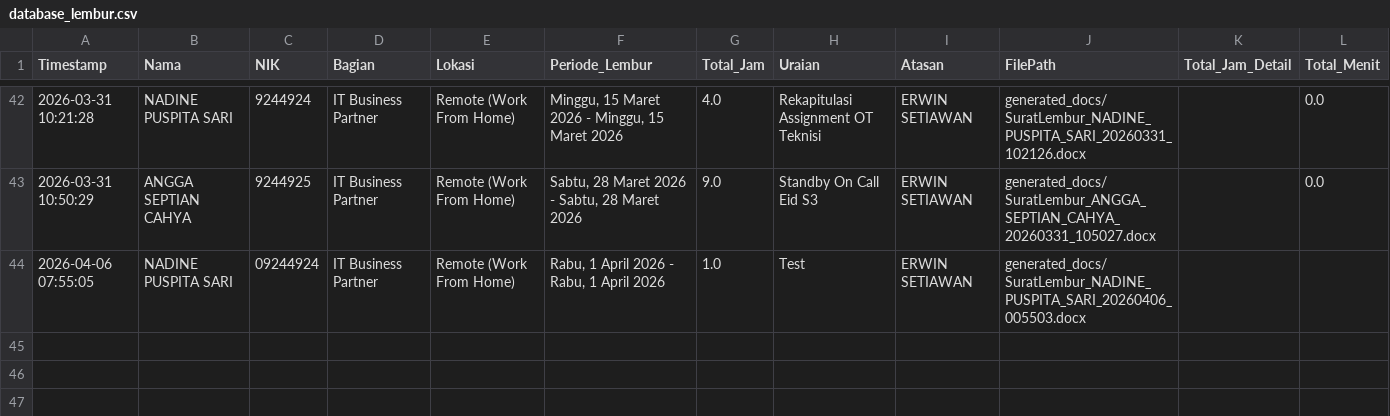
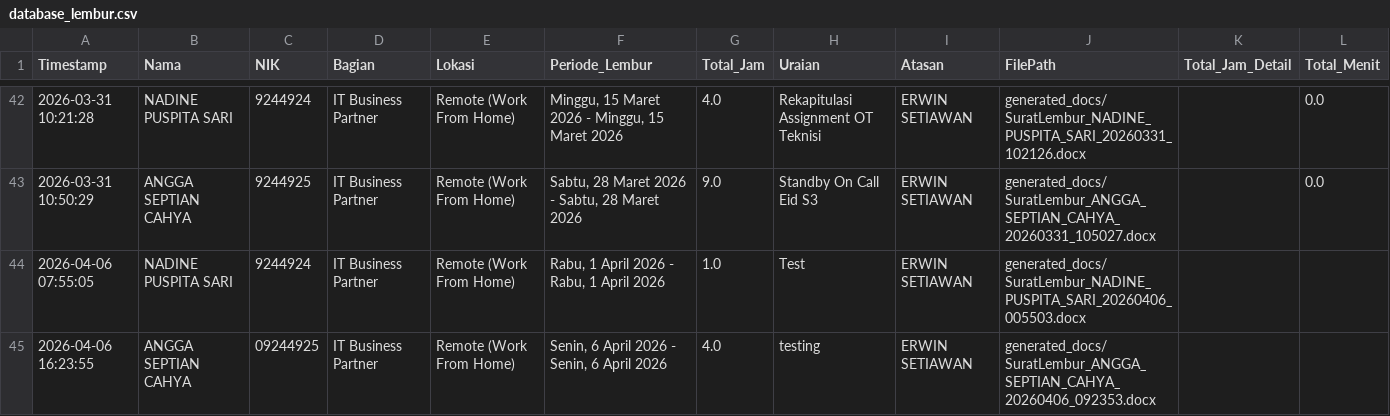
Before and after one commit to anggadevnet/formlemburlmd, a CSV file: database_lembur.csv, drawn as a sheet; only a part is shown, gaps mark what is left out.

Commit message:
Update DB: ANGGA SEPTIAN CAHYA

```diff
--- a/database_lembur.csv
+++ b/database_lembur.csv
@@ -43,2 +43,3 @@ Timestamp,Nama,NIK,Bagian,Lokasi,Periode_Lembur,Total_Jam,Uraian,Atasan,FilePath
 2026-03-31 10:50:29,ANGGA SEPTIAN CAHYA,9244925,IT Business Partner,Remote (Work From Home),"Sabtu, 28 Maret 2026 - Sabtu, 28 Maret 2026",9.0,Standby On Call Eid S3,ERWIN SETIAWAN,generated_docs/SuratLembur_ANGGA_SEPTIAN_CAHYA_20260331_105027.docx,,0.0
-2026-04-06 07:55:05,NADINE PUSPITA SARI,09244924,IT Business Partner,Remote (Work From Home),"Rabu, 1 April 2026 - Rabu, 1 April 2026",1.0,Test,ERWIN SETIAWAN,generated_docs/SuratLembur_NADINE_PUSPITA_SARI_20260406_005503.docx,,
+2026-04-06 07:55:05,NADINE PUSPITA SARI,9244924,IT Business Partner,Remote (Work From Home),"Rabu, 1 April 2026 - Rabu, 1 April 2026",1.0,Test,ERWIN SETIAWAN,generated_docs/SuratLembur_NADINE_PUSPITA_SARI_20260406_005503.docx,,
+2026-04-06 16:23:55,ANGGA SEPTIAN CAHYA,09244925,IT Business Partner,Remote (Work From Home),"Senin, 6 April 2026 - Senin, 6 April 2026",4.0,testing,ERWIN SETIAWAN,generated_docs/SuratLembur_ANGGA_SEPTIAN_CAHYA_20260406_092353.docx,,
```
